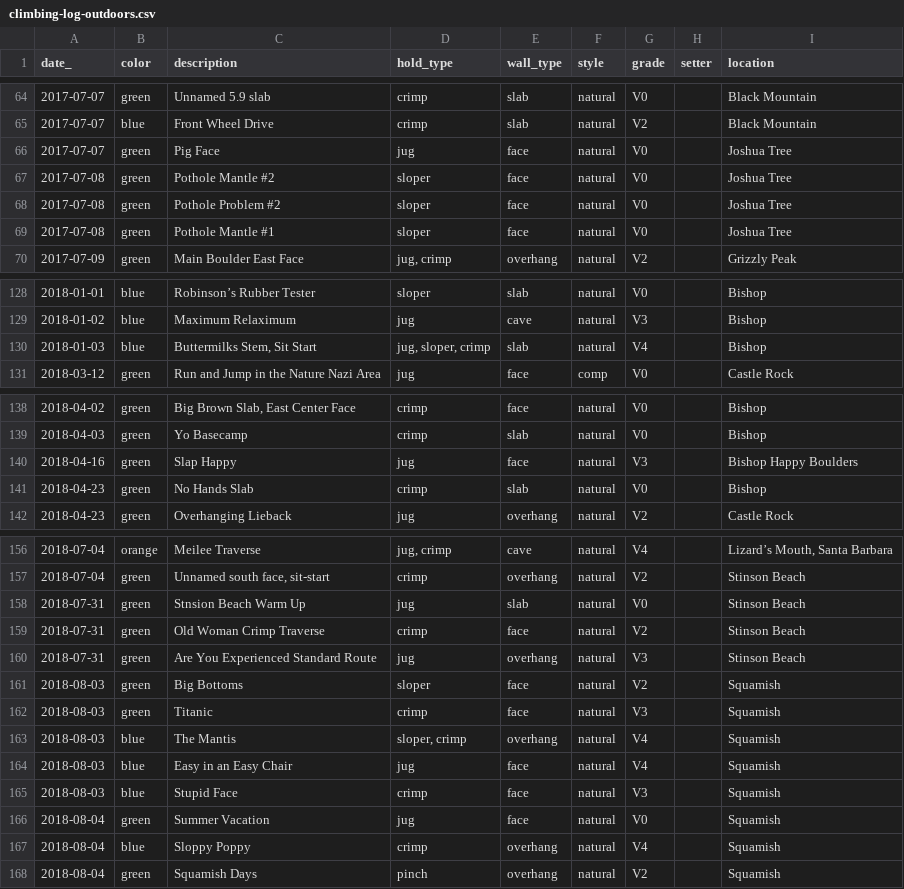
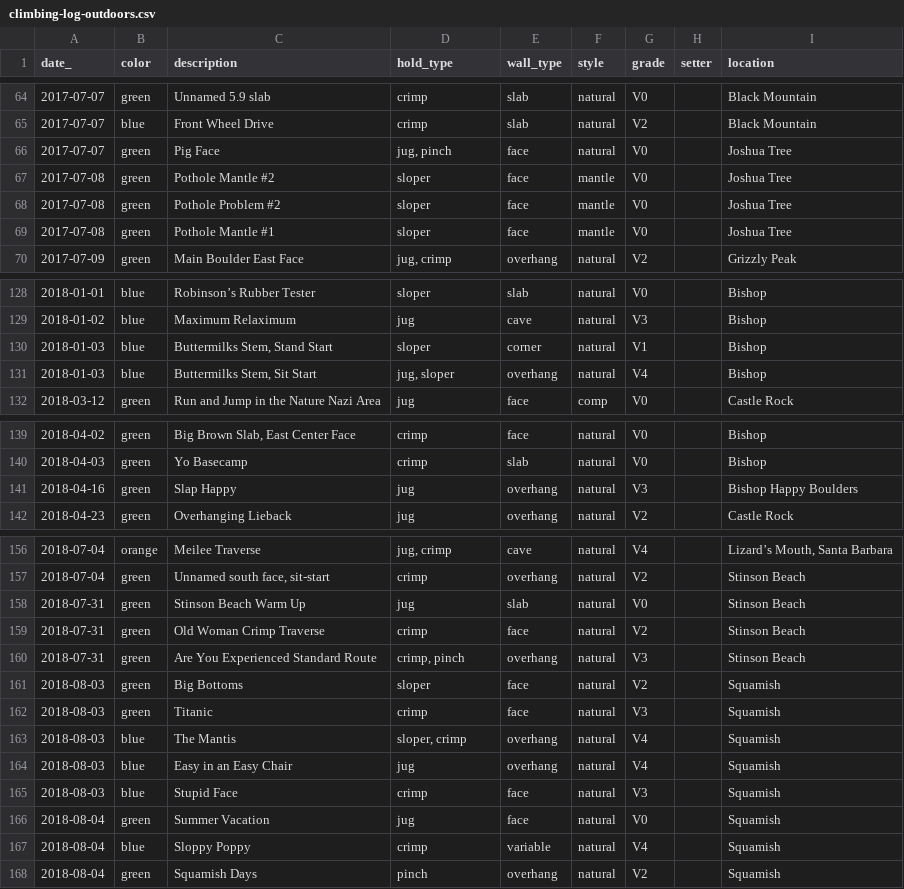
Before and after one commit to harrisonized/climblog, a CSV file: static/data/climbing-log-outdoors.csv, drawn as a sheet; only a part is shown, gaps mark what is left out; the diff covers the shown part only.

Commit message:
updated outdoor climbing table, added wall_typea and style categories, fixed histogram order

```diff
--- a/static/data/climbing-log-outdoors.csv
+++ b/static/data/climbing-log-outdoors.csv
@@ -65,6 +65,6 @@ date_,color,description,hold_type,wall_type,style,grade,setter,location
 2017-07-07,blue,Front Wheel Drive,crimp,slab,natural,V2,,Black Mountain
-2017-07-07,green,Pig Face,jug,face,natural,V0,,Joshua Tree
-2017-07-08,green,Pothole Mantle #2,sloper,face,natural,V0,,Joshua Tree
-2017-07-08,green,Pothole Problem #2,sloper,face,natural,V0,,Joshua Tree
-2017-07-08,green,Pothole Mantle #1,sloper,face,natural,V0,,Joshua Tree
+2017-07-07,green,Pig Face,"jug, pinch",face,natural,V0,,Joshua Tree
+2017-07-08,green,Pothole Mantle #2,sloper,face,mantle,V0,,Joshua Tree
+2017-07-08,green,Pothole Problem #2,sloper,face,mantle,V0,,Joshua Tree
+2017-07-08,green,Pothole Mantle #1,sloper,face,mantle,V0,,Joshua Tree
 2017-07-09,green,Main Boulder East Face,"jug, crimp",overhang,natural,V2,,Grizzly Peak
@@ -129,3 +129,4 @@ date_,color,description,hold_type,wall_type,style,grade,setter,location
 2018-01-02,blue,Maximum Relaximum,jug,cave,natural,V3,,Bishop
-2018-01-03,blue,"Buttermilks Stem, Sit Start","jug, sloper, crimp",slab,natural,V4,,Bishop
+2018-01-03,blue,"Buttermilks Stem, Stand Start",sloper,corner,natural,V1,,Bishop
+2018-01-03,blue,"Buttermilks Stem, Sit Start","jug, sloper",overhang,natural,V4,,Bishop
 2018-03-12,green,Run and Jump in the Nature Nazi Area,jug,face,comp,V0,,Castle Rock
@@ -139,4 +140,3 @@ date_,color,description,hold_type,wall_type,style,grade,setter,location
 2018-04-03,green,Yo Basecamp,crimp,slab,natural,V0,,Bishop
-2018-04-16,green,Slap Happy,jug,face,natural,V3,,Bishop Happy Boulders
-2018-04-23,green,No Hands Slab,crimp,slab,natural,V0,,Bishop
+2018-04-16,green,Slap Happy,jug,overhang,natural,V3,,Bishop Happy Boulders
 2018-04-23,green,Overhanging Lieback,jug,overhang,natural,V2,,Castle Rock
@@ -157,5 +157,5 @@ date_,color,description,hold_type,wall_type,style,grade,setter,location
 2018-07-04,green,"Unnamed south face, sit-start",crimp,overhang,natural,V2,,Stinson Beach
-2018-07-31,green,Stnsion Beach Warm Up,jug,slab,natural,V0,,Stinson Beach
+2018-07-31,green,Stinson Beach Warm Up,jug,slab,natural,V0,,Stinson Beach
 2018-07-31,green,Old Woman Crimp Traverse,crimp,face,natural,V2,,Stinson Beach
-2018-07-31,green,Are You Experienced Standard Route,jug,overhang,natural,V3,,Stinson Beach
+2018-07-31,green,Are You Experienced Standard Route,"crimp, pinch",overhang,natural,V3,,Stinson Beach
 2018-08-03,green,Big Bottoms,sloper,face,natural,V2,,Squamish
@@ -163,6 +163,6 @@ date_,color,description,hold_type,wall_type,style,grade,setter,location
 2018-08-03,blue,The Mantis,"sloper, crimp",overhang,natural,V4,,Squamish
-2018-08-03,blue,Easy in an Easy Chair,jug,face,natural,V4,,Squamish
+2018-08-03,blue,Easy in an Easy Chair,jug,overhang,natural,V4,,Squamish
 2018-08-03,blue,Stupid Face,crimp,face,natural,V3,,Squamish
 2018-08-04,green,Summer Vacation,jug,face,natural,V0,,Squamish
-2018-08-04,blue,Sloppy Poppy,crimp,overhang,natural,V4,,Squamish
+2018-08-04,blue,Sloppy Poppy,crimp,variable,natural,V4,,Squamish
 2018-08-04,green,Squamish Days,pinch,overhang,natural,V2,,Squamish
```
Also changed, not shown: 26 edited cells elsewhere in this file, 1 other file.
